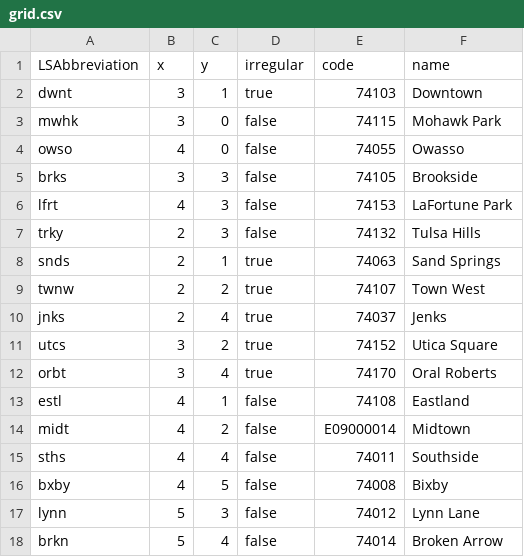
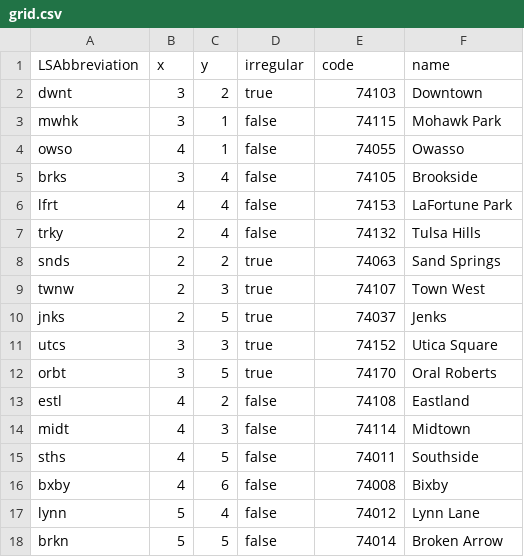
Before and after one commit to thompcd/londonsquared, a CSV file: site/data/grid.csv, drawn as a sheet.

Commit message:
fix midtown & brookside data, add north tulsa, shift grid down by 1, prepare to move mohawk & owasso

```diff
--- a/site/data/grid.csv
+++ b/site/data/grid.csv
@@ -1,18 +1,18 @@
 LSAbbreviation, x, y, irregular, code, name
-dwnt,3,1,true,74103,Downtown
-mwhk,3,0,false,74115,Mohawk Park
-owso,4,0,false,74055,Owasso
-brks,3,3,false,74105,Brookside
-lfrt,4,3,false,74153,LaFortune Park
-trky,2,3,false,74132,Tulsa Hills
-snds,2,1,true,74063,Sand Springs
-twnw,2,2,true,74107,Town West
-jnks,2,4,true,74037,Jenks
-utcs,3,2,true,74152,Utica Square
-orbt,3,4,true,74170,Oral Roberts
-estl,4,1,false,74108,Eastland
-midt,4,2,false,E09000014,Midtown
-sths,4,4,false,74011,Southside
-bxby,4,5,false,74008,Bixby
-lynn,5,3,false,74012,Lynn Lane
-brkn,5,4,false,74014,Broken Arrow
+dwnt,3,2,true,74103,Downtown
+mwhk,3,1,false,74115,Mohawk Park
+owso,4,1,false,74055,Owasso
+brks,3,4,false,74105,Brookside
+lfrt,4,4,false,74153,LaFortune Park
+trky,2,4,false,74132,Tulsa Hills
+snds,2,2,true,74063,Sand Springs
+twnw,2,3,true,74107,Town West
+jnks,2,5,true,74037,Jenks
+utcs,3,3,true,74152,Utica Square
+orbt,3,5,true,74170,Oral Roberts
+estl,4,2,false,74108,Eastland
+midt,4,3,false,74114,Midtown
+sths,4,5,false,74011,Southside
+bxby,4,6,false,74008,Bixby
+lynn,5,4,false,74012,Lynn Lane
+brkn,5,5,false,74014,Broken Arrow
```
Also changed, not shown: site/data/census-historic-population-borough.csv, site/data/london-borough-profiles.csv, 4 other files.
